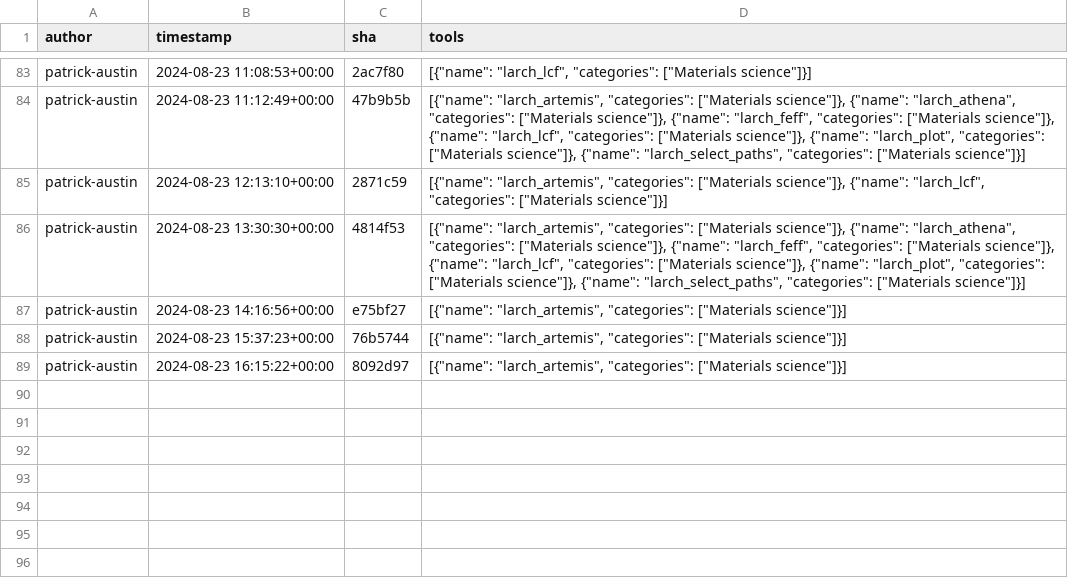
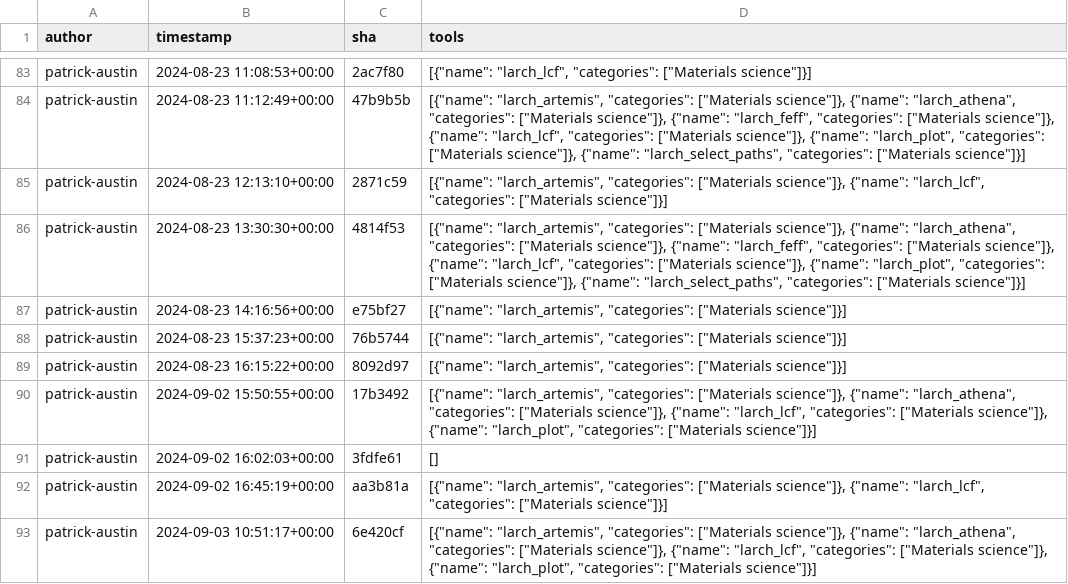
Before and after one commit to kostrykin/galaxy-community-activities, a CSV file: cache/repositories/MaterialsGalaxy/larch-tools.csv, drawn as a sheet; only a part is shown, gaps mark what is left out; the diff names each change by its address in the sheet, - before the commit and + after, or states it on an @@ line.

```diff
--- a/cache/repositories/MaterialsGalaxy/larch-tools.csv
+++ b/cache/repositories/MaterialsGalaxy/larch-tools.csv
+row 90: patrick-austin | 2024-09-02 15:50:55+00:00 | 17b3492 | [{"name": "larch_artemis", "categories": ["Materials science"]}, {"name": "larch_athena", "categories": ["Materials science"]}, {"name": "larch_lcf", "categories": ["Materials science"]}, {"name": "larch_plot", "categories": ["Materials science"]}]
+row 91: patrick-austin | 2024-09-02 16:02:03+00:00 | 3fdfe61 | []
+row 92: patrick-austin | 2024-09-02 16:45:19+00:00 | aa3b81a | [{"name": "larch_artemis", "categories": ["Materials science"]}, {"name": "larch_lcf", "categories": ["Materials science"]}]
+row 93: patrick-austin | 2024-09-03 10:51:17+00:00 | 6e420cf | [{"name": "larch_artemis", "categories": ["Materials science"]}, {"name": "larch_athena", "categories": ["Materials science"]}, {"name": "larch_lcf", "categories": ["Materials science"]}, {"name": "larch_plot", "categories": ["Materials science"]}]
```
Also changed, not shown: cache/repositories/Helmholtz-UFZ/galaxy-tools.csv, cache/repositories/RECETOX/galaxytools.csv, 10 other files.
